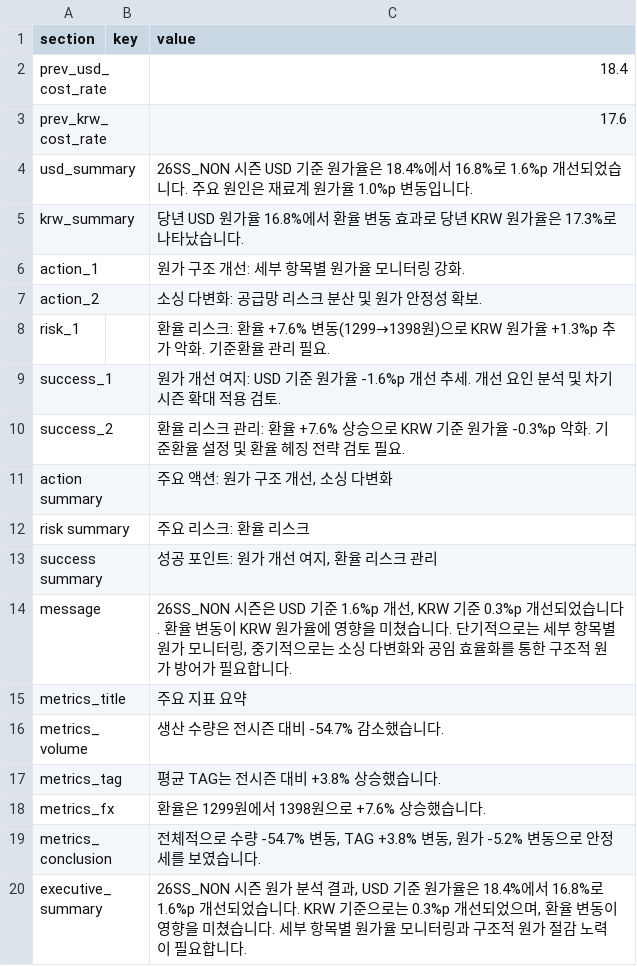
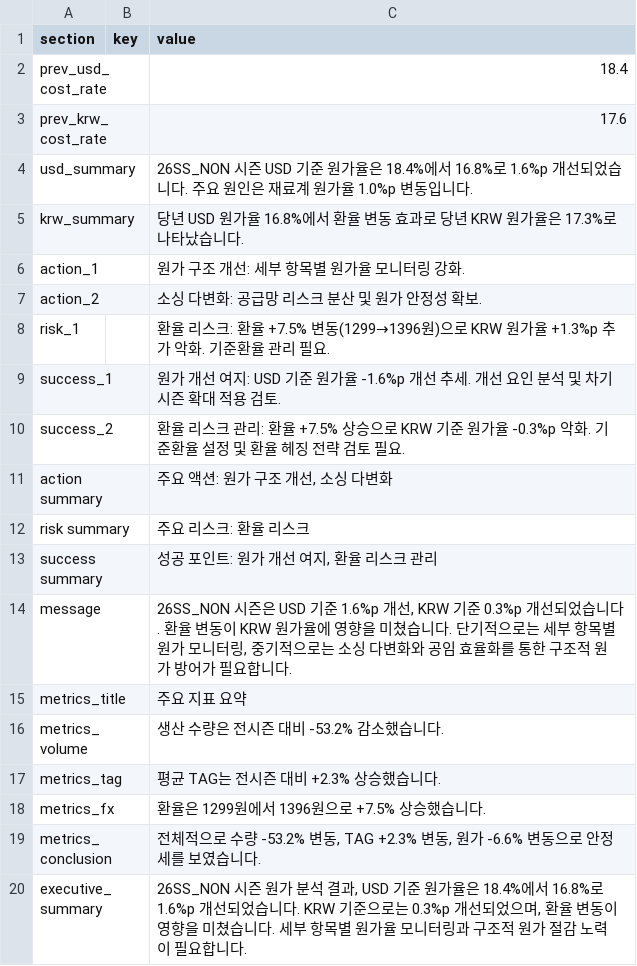
Before and after one commit to jeehye1220/cost-dashboard, a CSV file: public/COST RAW/26SS/M_insight_26ss_non.csv, drawn as a sheet.

```diff
--- a/public/COST RAW/26SS/M_insight_26ss_non.csv
+++ b/public/COST RAW/26SS/M_insight_26ss_non.csv
@@ -7,5 +7,5 @@ action_1,,원가 구조 개선: 세부 항목별 원가율 모니터링 강화.
 action_2,,소싱 다변화: 공급망 리스크 분산 및 원가 안정성 확보.
-risk_1,,환율 리스크: 환율 +7.6% 변동(1299→1398원)으로 KRW 원가율 +1.3%p 추가 악화. 기준환율 관리 필요.
+risk_1,,환율 리스크: 환율 +7.5% 변동(1299→1396원)으로 KRW 원가율 +1.3%p 추가 악화. 기준환율 관리 필요.
 success_1,,원가 개선 여지: USD 기준 원가율 -1.6%p 개선 추세. 개선 요인 분석 및 차기 시즌 확대 적용 검토.
-success_2,,환율 리스크 관리: 환율 +7.6% 상승으로 KRW 기준 원가율 -0.3%p 악화. 기준환율 설정 및 환율 헤징 전략 검토 필요.
+success_2,,환율 리스크 관리: 환율 +7.5% 상승으로 KRW 기준 원가율 -0.3%p 악화. 기준환율 설정 및 환율 헤징 전략 검토 필요.
 action summary,,"주요 액션: 원가 구조 개선, 소싱 다변화"
@@ -15,6 +15,6 @@ message,,"26SS_NON 시즌은 USD 기준 1.6%p 개선, KRW 기준 0.3%p 개선되
 metrics_title,,주요 지표 요약
-metrics_volume,,생산 수량은 전시즌 대비 -54.7% 감소했습니다.
-metrics_tag,,평균 TAG는 전시즌 대비 +3.8% 상승했습니다.
-metrics_fx,,환율은 1299원에서 1398원으로 +7.6% 상승했습니다.
-metrics_conclusion,,"전체적으로 수량 -54.7% 변동, TAG +3.8% 변동, 원가 -5.2% 변동으로 안정세를 보였습니다."
+metrics_volume,,생산 수량은 전시즌 대비 -53.2% 감소했습니다.
+metrics_tag,,평균 TAG는 전시즌 대비 +2.3% 상승했습니다.
+metrics_fx,,환율은 1299원에서 1396원으로 +7.5% 상승했습니다.
+metrics_conclusion,,"전체적으로 수량 -53.2% 변동, TAG +2.3% 변동, 원가 -6.6% 변동으로 안정세를 보였습니다."
 executive_summary,,"26SS_NON 시즌 원가 분석 결과, USD 기준 원가율은 18.4%에서 16.8%로 1.6%p 개선되었습니다. KRW 기준으로는 0.3%p 개선되었으며, 환율 변동이 영향을 미쳤습니다. 세부 항목별 원가율 모니터링과 구조적 원가 절감 노력이 필요합니다."
```
Also changed, not shown: public/COST RAW/26SS/M_insight_26ss.csv, public/COST RAW/26SS/V_26S.csv, 10 other files.
